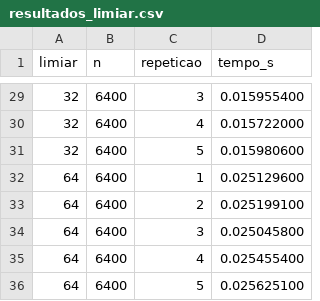
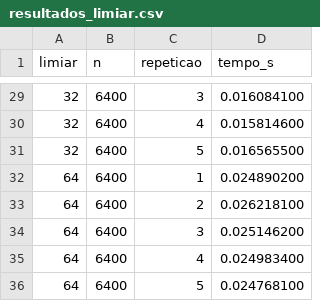
Before and after one commit to GuilhermeMAzevedo/divisao-e-conquista, a CSV file: resultados_limiar.csv, drawn as a sheet; only a part is shown, gaps mark what is left out; the diff covers the shown part only.

```diff
--- a/resultados_limiar.csv
+++ b/resultados_limiar.csv
@@ -29,8 +29,8 @@ limiar,n,repeticao,tempo_s
-32,6400,3,0.015955400
-32,6400,4,0.015722000
-32,6400,5,0.015980600
-64,6400,1,0.025129600
-64,6400,2,0.025199100
-64,6400,3,0.025045800
-64,6400,4,0.025455400
-64,6400,5,0.025625100
+32,6400,3,0.016084100
+32,6400,4,0.015814600
+32,6400,5,0.016565500
+64,6400,1,0.024890200
+64,6400,2,0.026218100
+64,6400,3,0.025146200
+64,6400,4,0.024983400
+64,6400,5,0.024768100
```
Also changed, not shown: 27 edited cells elsewhere in this file, resultados.csv, 11 other files.
